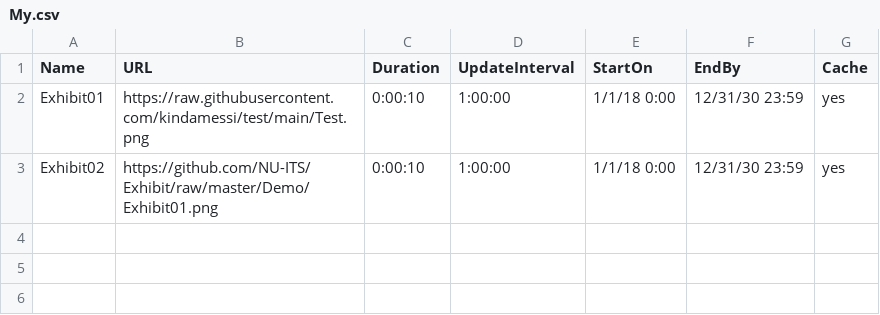
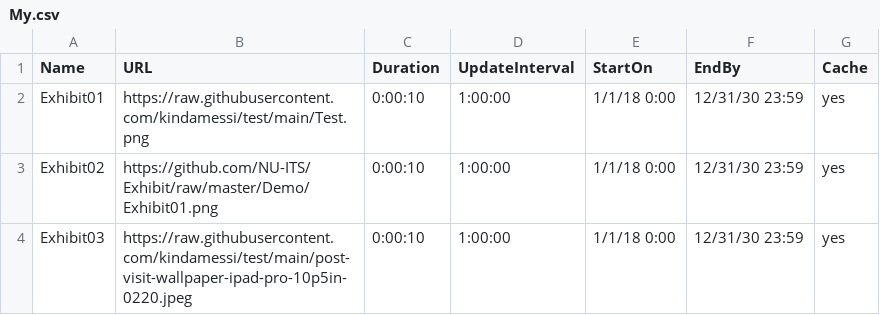
Before and after one commit to kindamessi/test, a CSV file: My.csv, drawn as a sheet; the diff names each change by its address in the sheet, - before the commit and + after, or states it on an @@ line.

Commit message:
Update My.csv

```diff
--- a/My.csv
+++ b/My.csv
+row 4: Exhibit03 | https://raw.githubusercontent.com/kindamessi/test/main/post-visit-wallpaper-ipad-pro-10p5in-0220.jpeg | 0:00:10 | 1:00:00 | 1/1/18 0:00 | 12/31/30 23:59 | yes
```
